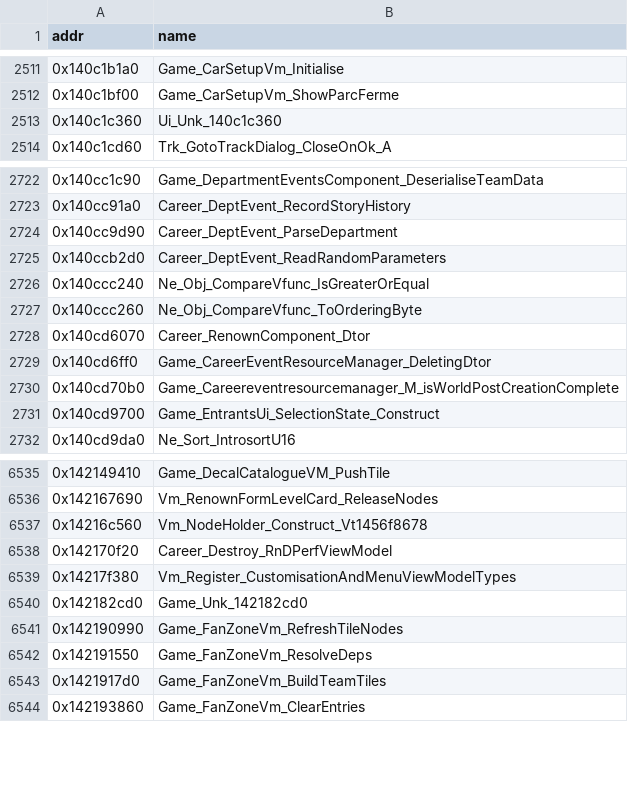
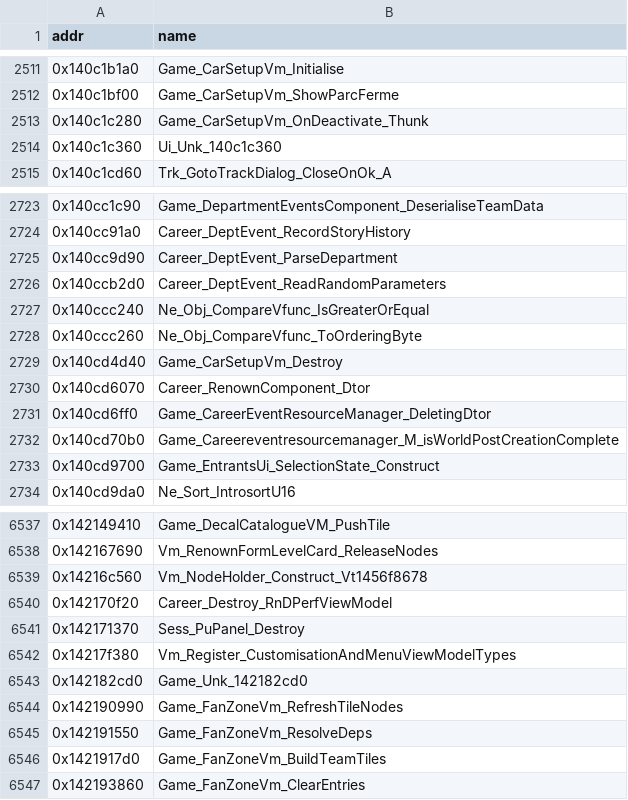
Before and after one commit to Swofty-Developments/SwoftyLauncher, a TSV file: re/db/function_names.tsv, drawn as a sheet; only a part is shown, gaps mark what is left out; the diff names each change by its address in the sheet, - before the commit and + after, or states it on an @@ line.

Commit message:
feat(re): add native garage setup and vehicle bindings (#1612)
* feat(re): add native Garage Monitor bindings through existing registration

* docs(re): align binding evidence with contribution requirements

* fix(re): submit new records without unavailable base-branch trace tests

---------

Co-authored-by: UnorthodoxStoneND <292106536+UnorthodoxStoneND@users.noreply.github.com>

```diff
--- a/re/db/function_names.tsv
+++ b/re/db/function_names.tsv
+row 2513: 0x140c1c280 | Game_CarSetupVm_OnDeactivate_Thunk
+row 2729: 0x140cd4d40 | Game_CarSetupVm_Destroy
+row 6541: 0x142171370 | Sess_PuPanel_Destroy
```
Also changed, not shown: 43 other files.
